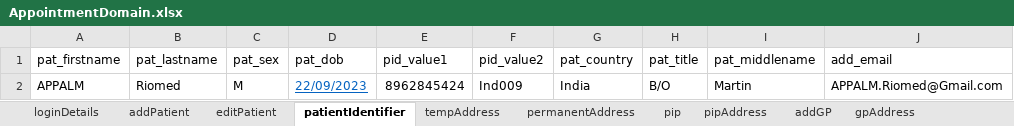
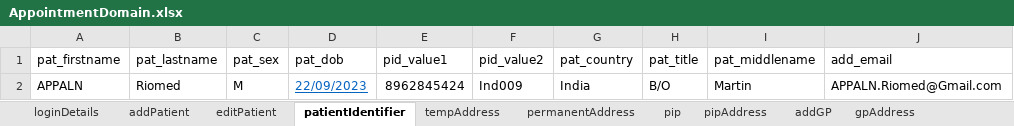
Before and after one commit to manojvyavahare27/C4Automation, an Excel workbook: ExcelFiles/AppointmentDomain.xlsx, sheet patientIdentifier, drawn as a sheet; values as stored, in another font and other column widths than the file's, no borders; the diff names each change by its address in the sheet, - before the commit and + after, or states it on an @@ line.

```diff
--- a/ExcelFiles/AppointmentDomain.xlsx (sheet patientIdentifier)
+++ b/ExcelFiles/AppointmentDomain.xlsx (sheet patientIdentifier)
-A2 (pat_firstname): APPALM
+A2 (pat_firstname): APPALN
-J2 (add_email): APPALM.Riomed@Gmail.com
+J2 (add_email): APPALN.Riomed@Gmail.com
```
Also changed, not shown: sheet addEditAppointments, sheet rescheduleAppointments, sheet appRoomRemoved, sheet CancelBookAppointment, sheet bookNewAppointments, sheet nextAvailAppointments, 3 more sheets, ExcelFiles/PatientDomain.xlsx, ExcelFiles/ReferralDomain.xlsx, 2 other files.
